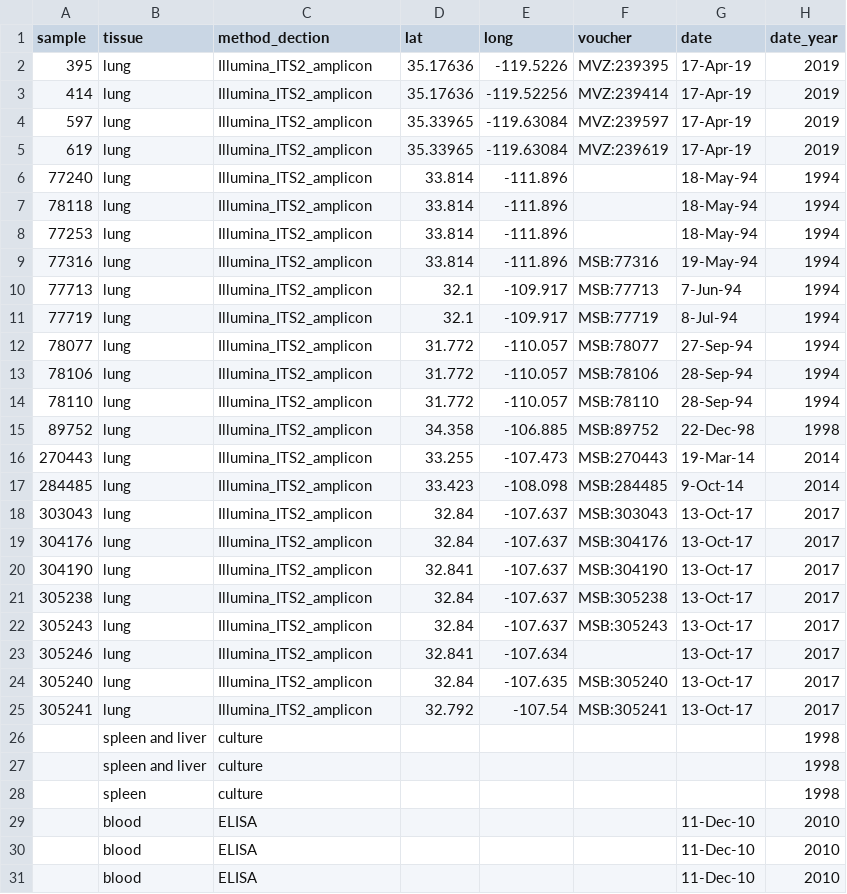
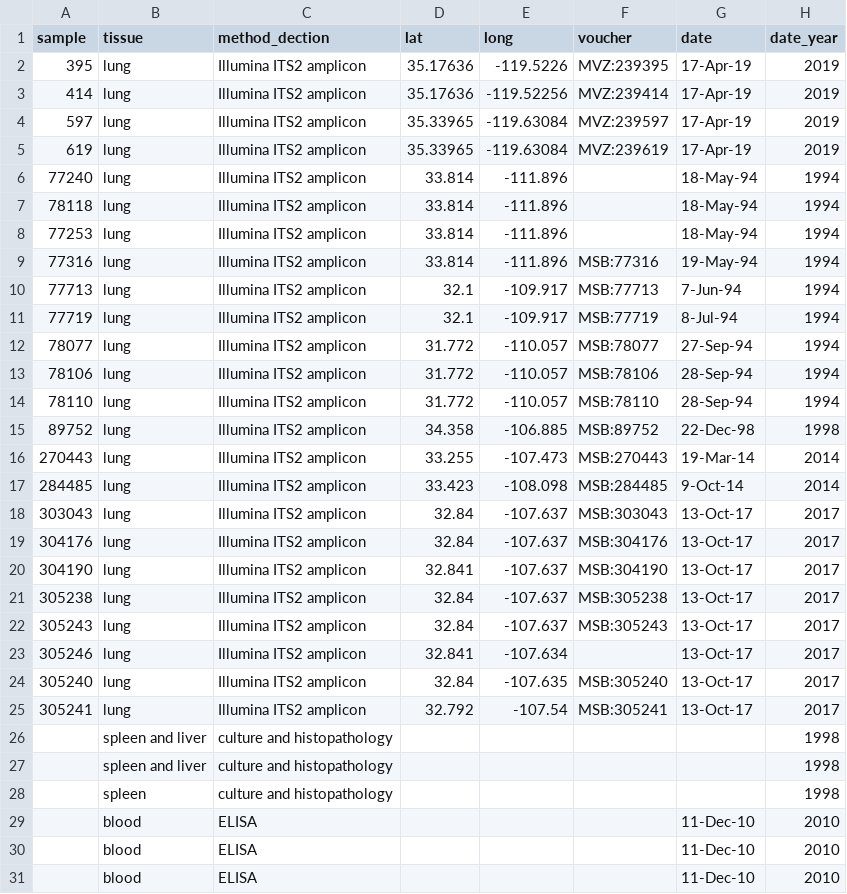
Before and after one commit to p-salazarhamm/Animal_surveillance_Valley_Fever, a CSV file: ValleyFever_database.csv, drawn as a sheet; only a part is shown; the diff names each change by its address in the sheet, - before the commit and + after, or states it on an @@ line.

Commit message:
Update ValleyFever_database.csv

```diff
--- a/ValleyFever_database.csv
+++ b/ValleyFever_database.csv
-C2:C25 (method_dection): Illumina_ITS2_amplicon
+C2:C25 (method_dection): Illumina ITS2 amplicon
-C26:C28 (method_dection): culture
+C26:C28 (method_dection): culture and histopathology
```
